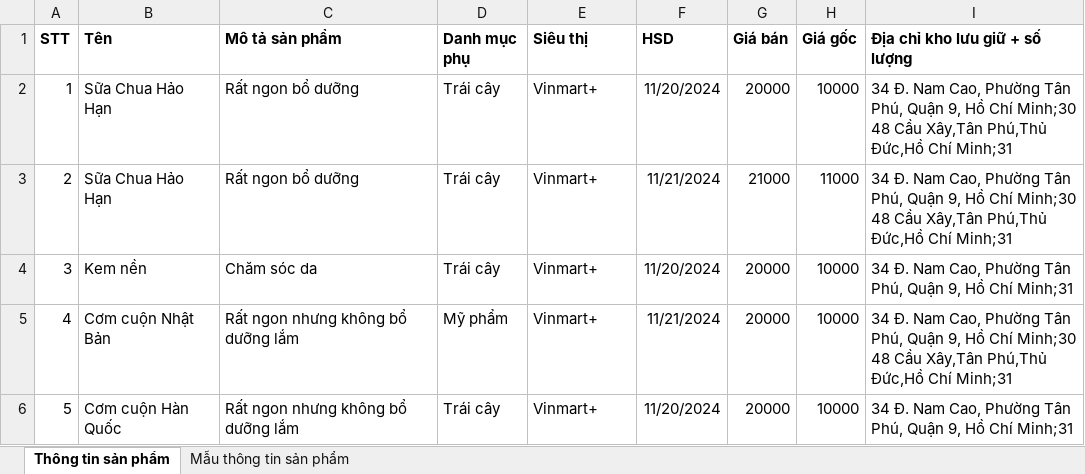
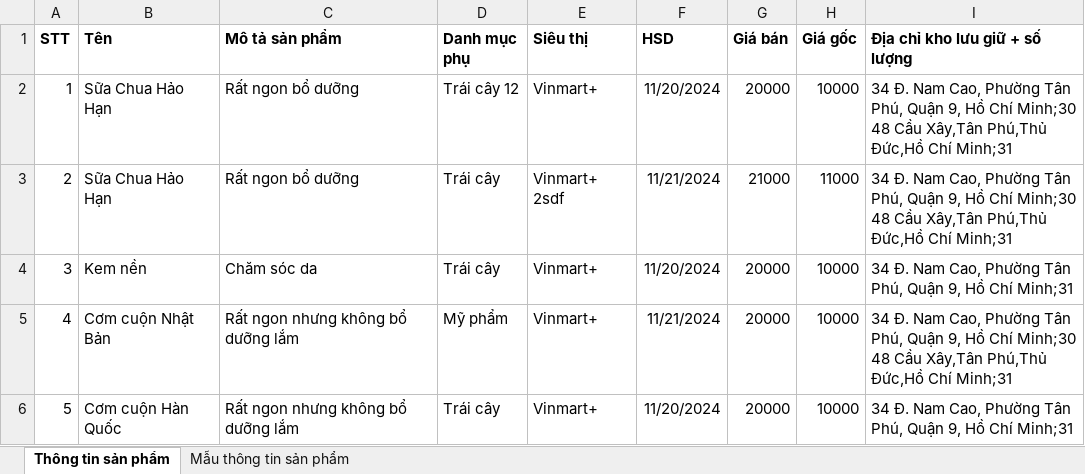
Before and after one commit to hieu220413/SavingHourMarket, an Excel workbook: ProductUploadTemplate.xlsx, sheet Thông tin sản phẩm, drawn as a sheet; values as stored, in another font and other column widths than the file's, no borders; the diff names each change by its address in the sheet, - before the commit and + after, or states it on an @@ line.

```diff
--- a/ProductUploadTemplate.xlsx (sheet Thông tin sản phẩm)
+++ b/ProductUploadTemplate.xlsx (sheet Thông tin sản phẩm)
-D2 (Danh mục phụ): Trái cây
+D2 (Danh mục phụ): Trái cây 12
-E3 (Siêu thị): Vinmart+
+E3 (Siêu thị): Vinmart+ 2sdf
```
Also changed, not shown: 6 other files.
